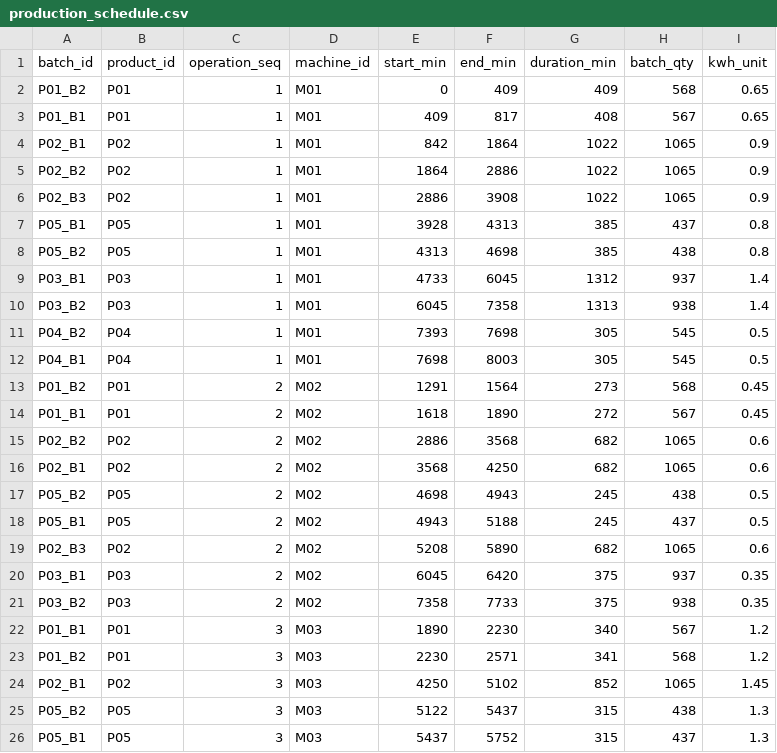
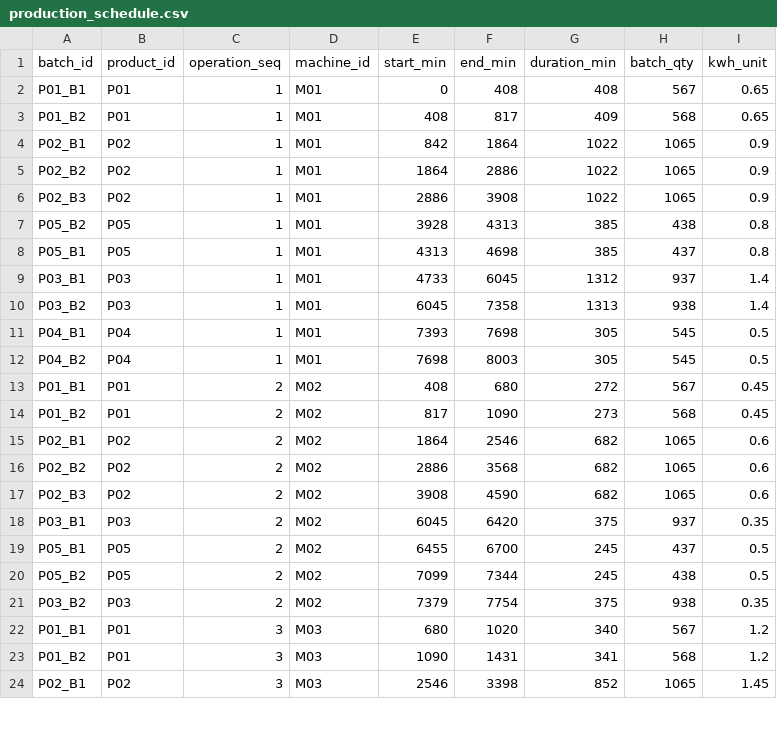
Before and after one commit to AliUmutKazak/factory-decision-intelligence, a CSV file: data/processed/production_schedule.csv, drawn as a sheet; only a part is shown; the diff covers the shown part only.

```diff
--- a/data/processed/production_schedule.csv
+++ b/data/processed/production_schedule.csv
@@ -1,4 +1,4 @@
 batch_id,product_id,operation_seq,machine_id,start_min,end_min,duration_min,batch_qty,kwh_unit
-P01_B2,P01,1,M01,0,409,409,568,0.65
-P01_B1,P01,1,M01,409,817,408,567,0.65
+P01_B1,P01,1,M01,0,408,408,567,0.65
+P01_B2,P01,1,M01,408,817,409,568,0.65
 P02_B1,P02,1,M01,842,1864,1022,1065,0.9
@@ -6,21 +6,19 @@ P02_B2,P02,1,M01,1864,2886,1022,1065,0.9
 P02_B3,P02,1,M01,2886,3908,1022,1065,0.9
-P05_B1,P05,1,M01,3928,4313,385,437,0.8
-P05_B2,P05,1,M01,4313,4698,385,438,0.8
+P05_B2,P05,1,M01,3928,4313,385,438,0.8
+P05_B1,P05,1,M01,4313,4698,385,437,0.8
 P03_B1,P03,1,M01,4733,6045,1312,937,1.4
 P03_B2,P03,1,M01,6045,7358,1313,938,1.4
-P04_B2,P04,1,M01,7393,7698,305,545,0.5
-P04_B1,P04,1,M01,7698,8003,305,545,0.5
-P01_B2,P01,2,M02,1291,1564,273,568,0.45
-P01_B1,P01,2,M02,1618,1890,272,567,0.45
+P04_B1,P04,1,M01,7393,7698,305,545,0.5
+P04_B2,P04,1,M01,7698,8003,305,545,0.5
+P01_B1,P01,2,M02,408,680,272,567,0.45
+P01_B2,P01,2,M02,817,1090,273,568,0.45
+P02_B1,P02,2,M02,1864,2546,682,1065,0.6
 P02_B2,P02,2,M02,2886,3568,682,1065,0.6
-P02_B1,P02,2,M02,3568,4250,682,1065,0.6
-P05_B2,P05,2,M02,4698,4943,245,438,0.5
-P05_B1,P05,2,M02,4943,5188,245,437,0.5
-P02_B3,P02,2,M02,5208,5890,682,1065,0.6
+P02_B3,P02,2,M02,3908,4590,682,1065,0.6
 P03_B1,P03,2,M02,6045,6420,375,937,0.35
-P03_B2,P03,2,M02,7358,7733,375,938,0.35
-P01_B1,P01,3,M03,1890,2230,340,567,1.2
-P01_B2,P01,3,M03,2230,2571,341,568,1.2
-P02_B1,P02,3,M03,4250,5102,852,1065,1.45
-P05_B2,P05,3,M03,5122,5437,315,438,1.3
-P05_B1,P05,3,M03,5437,5752,315,437,1.3
+P05_B1,P05,2,M02,6455,6700,245,437,0.5
+P05_B2,P05,2,M02,7099,7344,245,438,0.5
+P03_B2,P03,2,M02,7379,7754,375,938,0.35
+P01_B1,P01,3,M03,680,1020,340,567,1.2
+P01_B2,P01,3,M03,1090,1431,341,568,1.2
+P02_B1,P02,3,M03,2546,3398,852,1065,1.45
```
Also changed, not shown: 2 added rows and 6 edited cells elsewhere in this file, 1 other file.
